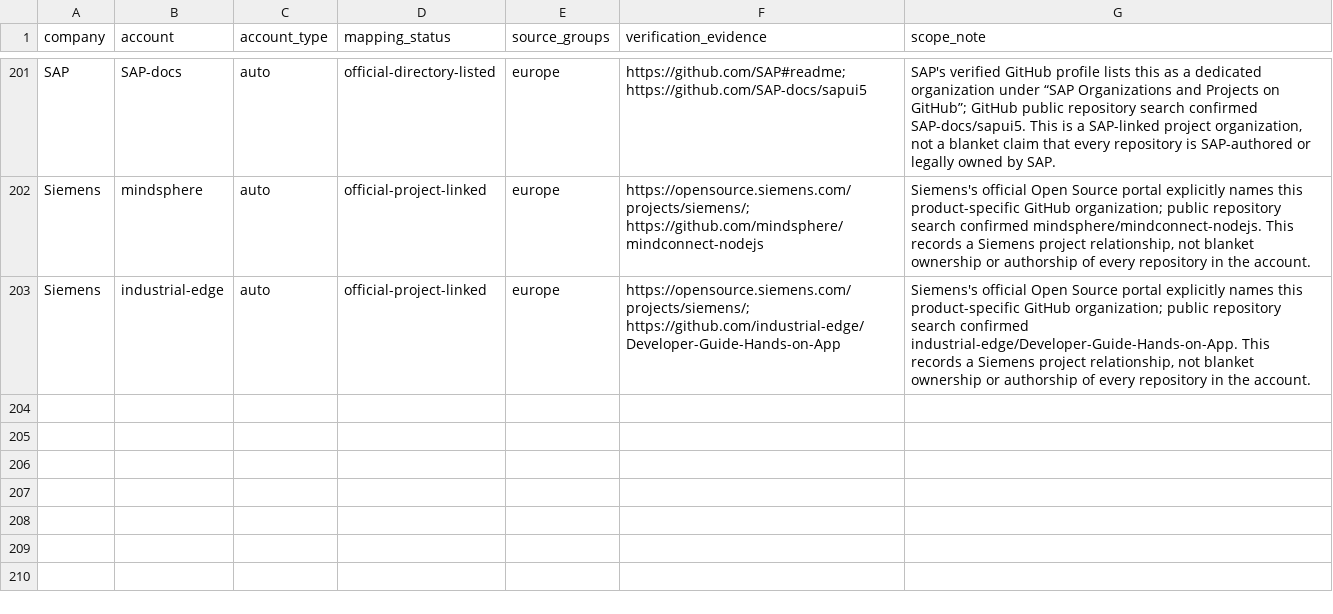
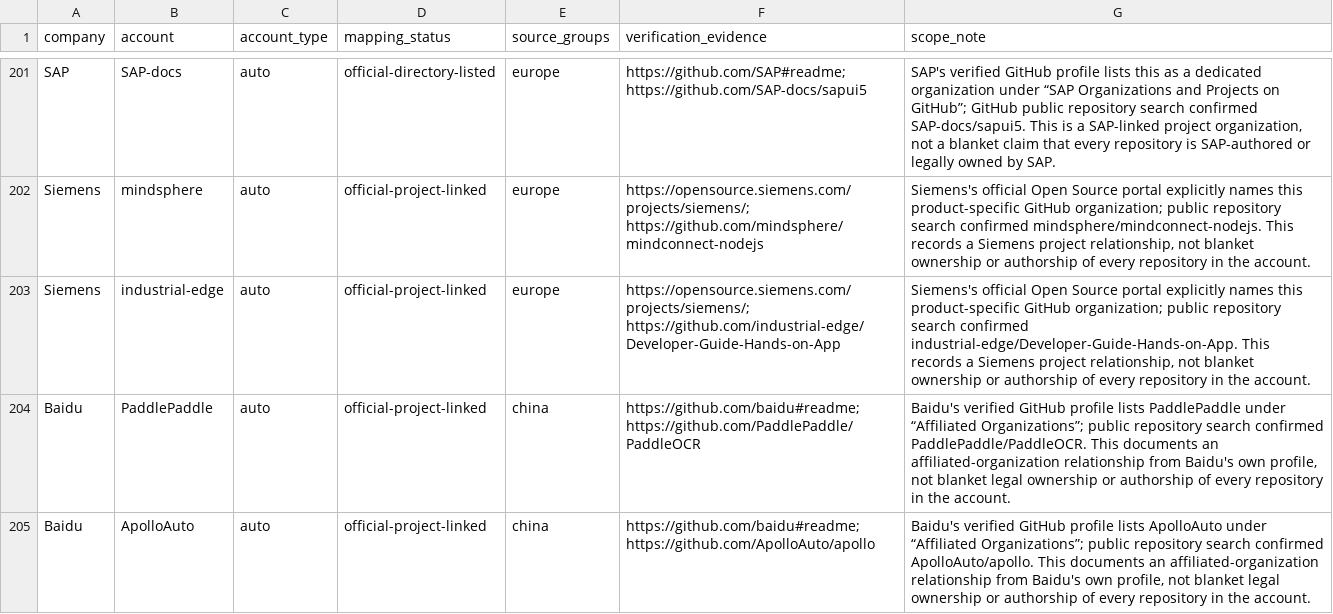
Before and after one commit to Arhanpg/Top-Open-Source-repos, a CSV file: config/company_accounts.csv, drawn as a sheet; only a part is shown, gaps mark what is left out; the diff covers the shown part only.

Commit message:
Verify Baidu and Tencent accounts and add Baidu affiliated organizations

```diff
--- a/config/company_accounts.csv
+++ b/config/company_accounts.csv
@@ -203 +203,3 @@ company,account,account_type,mapping_status,source_groups,verification_evidence,
 "Siemens","industrial-edge","auto","official-project-linked","europe","https://opensource.siemens.com/projects/siemens/; https://github.com/industrial-edge/Developer-Guide-Hands-on-App","Siemens's official Open Source portal explicitly names this product-specific GitHub organization; public repository search confirmed industrial-edge/Developer-Guide-Hands-on-App. This records a Siemens project relationship, not blanket ownership or authorship of every repository in the account."
+"Baidu","PaddlePaddle","auto","official-project-linked","china","https://github.com/baidu#readme; https://github.com/PaddlePaddle/PaddleOCR","Baidu's verified GitHub profile lists PaddlePaddle under “Affiliated Organizations”; public repository search confirmed PaddlePaddle/PaddleOCR. This documents an affiliated-organization relationship from Baidu's own profile, not blanket legal ownership or authorship of every repository in the account."
+"Baidu","ApolloAuto","auto","official-project-linked","china","https://github.com/baidu#readme; https://github.com/ApolloAuto/apollo","Baidu's verified GitHub profile lists ApolloAuto under “Affiliated Organizations”; public repository search confirmed ApolloAuto/apollo. This documents an affiliated-organization relationship from Baidu's own profile, not blanket legal ownership or authorship of every repository in the account."
```
Also changed, not shown: 1 added row and 6 edited cells elsewhere in this file, 11 other files.
